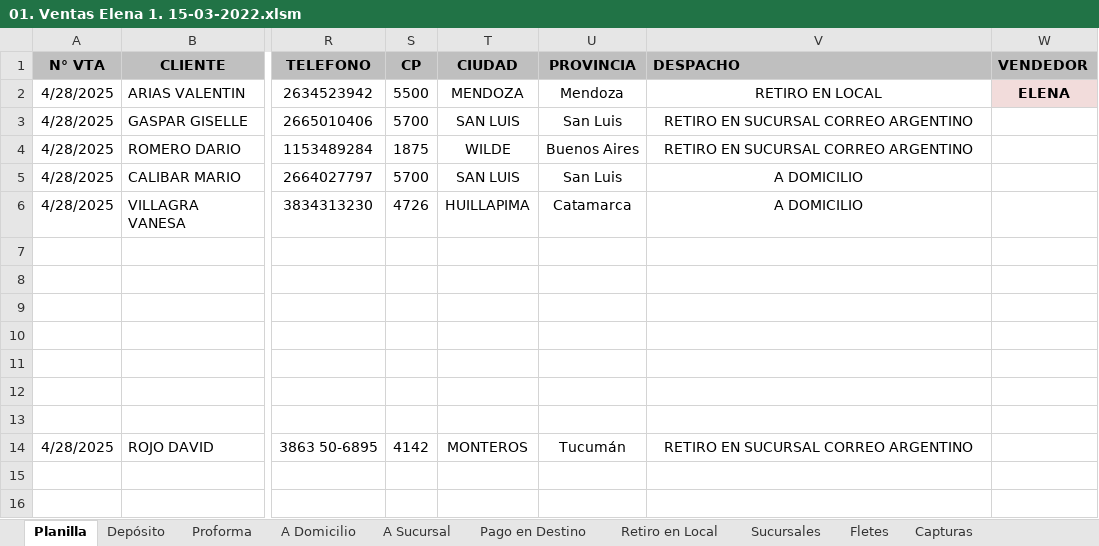
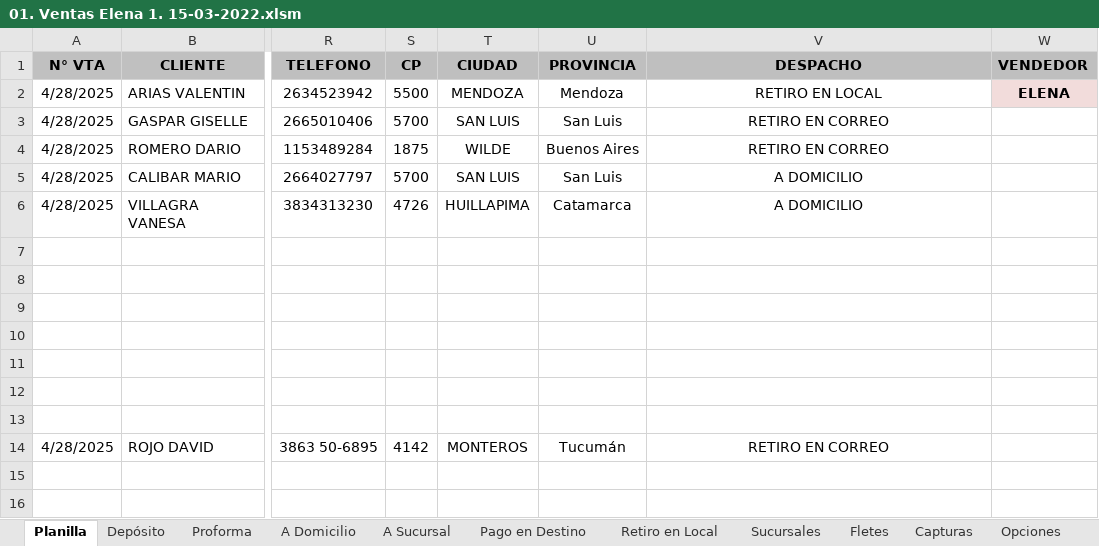
Before and after one commit to edgardoraul/archivos_bat, an Excel workbook: 01. Ventas Elena 1. 15-03-2022.xlsm, sheet Planilla, drawn as a sheet; only a part is shown, gaps mark what is left out; values as stored, in another font and other column widths than the file's, no borders; charts and pictures and conditional formats not drawn; the diff names each change by its address in the sheet, - before the commit and + after, or states it on an @@ line.

```diff
--- a/01. Ventas Elena 1. 15-03-2022.xlsm (sheet Planilla)
+++ b/01. Ventas Elena 1. 15-03-2022.xlsm (sheet Planilla)
@@ sheet tab unhidden: Opciones @@
-V1 alignment: left
+V1 alignment: center
-V3:V4 (DESPACHO): RETIRO EN SUCURSAL CORREO ARGENTINO
+V3:V4 (DESPACHO): RETIRO EN CORREO
-V14 (DESPACHO): RETIRO EN SUCURSAL CORREO ARGENTINO
+V14 (DESPACHO): RETIRO EN CORREO
```
Also changed, not shown: sheet Retiro en Local, sheet Proforma, charts or pictures, AGENTES DELEGACION B.xlsm, ListadoImagenesWeb.xlsm, 2 other files.
